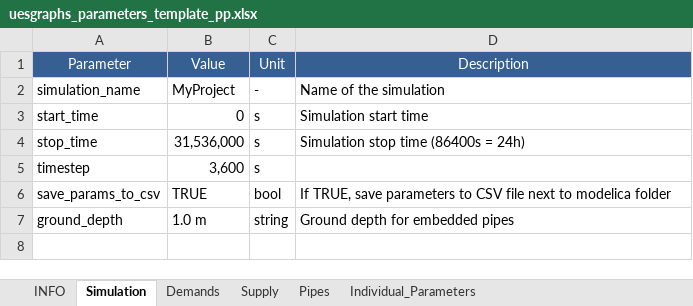
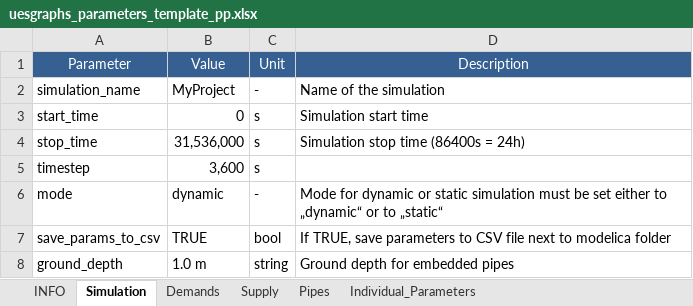
Before and after one commit to RWTH-EBC/uesgraphs, an Excel workbook: uesgraphs/data/uesgraphs_parameters_template_pp.xlsx, sheet Simulation, drawn as a sheet; values as stored, in another font and other column widths than the file's, no borders; the diff names each change by its address in the sheet, - before the commit and + after, or states it on an @@ line.

Commit message:
Feature: Additional dynamic pandapipes simulation

```diff
--- a/uesgraphs/data/uesgraphs_parameters_template_pp.xlsx (sheet Simulation)
+++ b/uesgraphs/data/uesgraphs_parameters_template_pp.xlsx (sheet Simulation)
+row 6: mode | dynamic | - | Mode for dynamic or static simulation must be set either to „dynamic“ or to „static“
```
Also changed, not shown: 6 other files.
